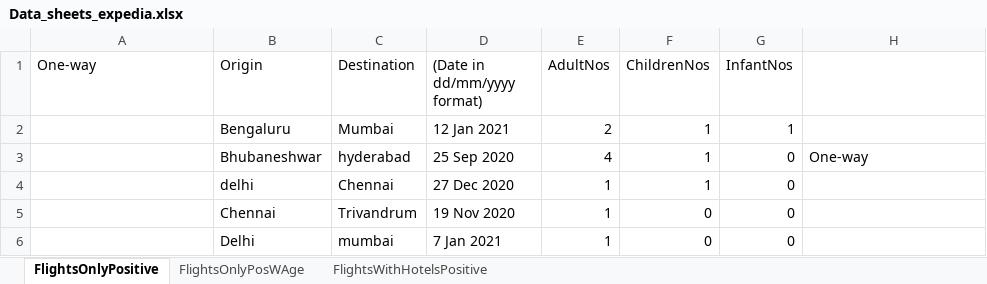
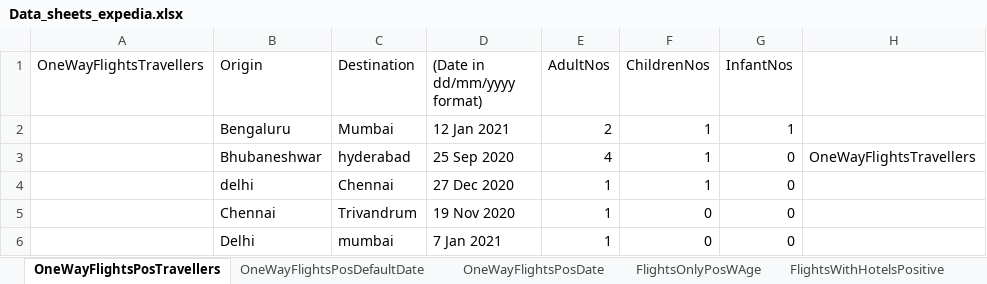
Before and after one commit to pnitish93/Selenium-Expedia-Repository, an Excel workbook: Expedia_automation/Data_sheets/Data_sheets_expedia.xlsx, sheet OneWayFlightsPosTravellers, drawn as a sheet; values as stored, in another font and other column widths than the file's, no borders; the diff names each change by its address in the sheet, - before the commit and + after, or states it on an @@ line.

```diff
--- a/Expedia_automation/Data_sheets/Data_sheets_expedia.xlsx (sheet OneWayFlightsPosTravellers)
+++ b/Expedia_automation/Data_sheets/Data_sheets_expedia.xlsx (sheet OneWayFlightsPosTravellers)
-sheet tab: FlightsOnlyPositive
+sheet tab: OneWayFlightsPosTravellers
+sheet tab: OneWayFlightsPosDefaultDate
+sheet tab: OneWayFlightsPosDate
-A1: One-way
+A1: OneWayFlightsTravellers
-H3: One-way
+H3: OneWayFlightsTravellers
```
Also changed, not shown: 19 other files.
